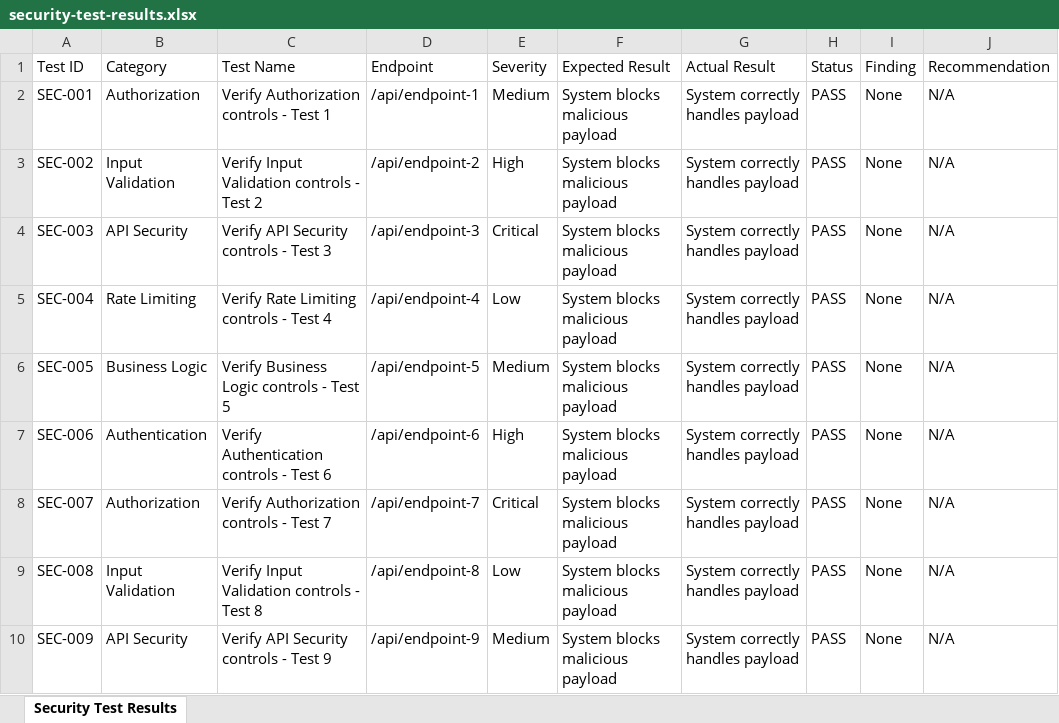
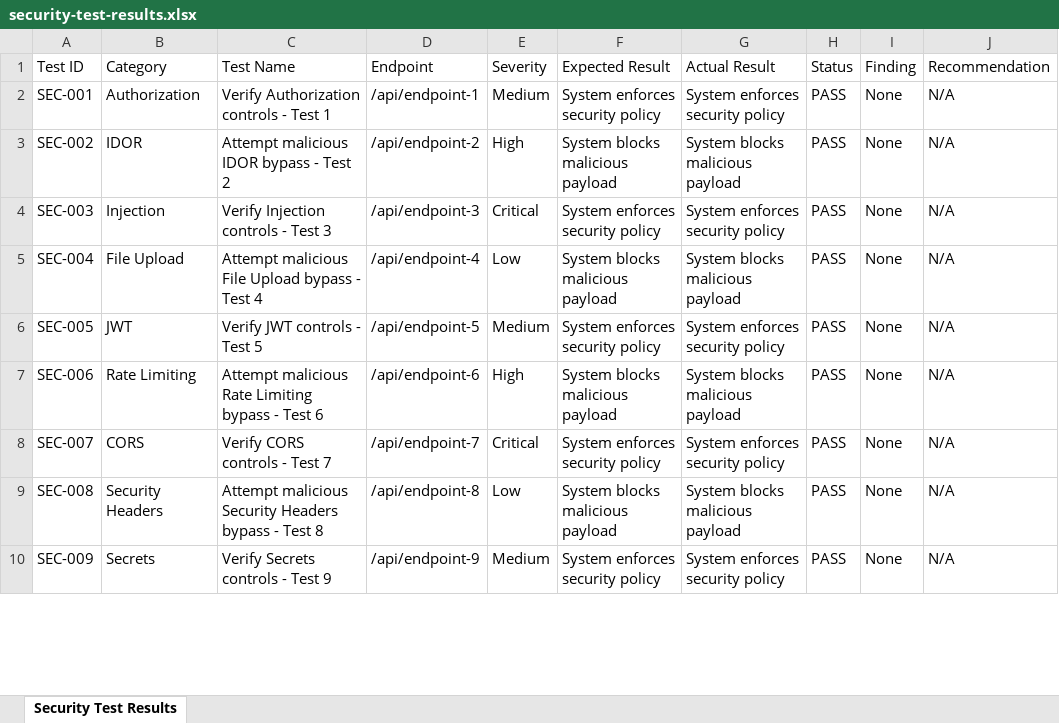
Before and after one commit to HeisenbergRaja/SkillOra_Web, an Excel workbook: security-test-results.xlsx, sheet Security Test Results, drawn as a sheet; only a part is shown; values as stored, in another font and other column widths than the file's, no borders; the diff covers the shown part only; the diff names each change by its address in the sheet, - before the commit and + after, or states it on an @@ line.

```diff
--- a/security-test-results.xlsx (sheet Security Test Results)
+++ b/security-test-results.xlsx (sheet Security Test Results)
-F2 (Expected Result): System blocks malicious payload
+F2 (Expected Result): System enforces security policy
-G2 (Actual Result): System correctly handles payload
+G2 (Actual Result): System enforces security policy
-B3 (Category): Input Validation
+B3 (Category): IDOR
-C3 (Test Name): Verify Input Validation controls - Test 2
+C3 (Test Name): Attempt malicious IDOR bypass - Test 2
-G3 (Actual Result): System correctly handles payload
+G3 (Actual Result): System blocks malicious payload
-B4 (Category): API Security
+B4 (Category): Injection
-C4 (Test Name): Verify API Security controls - Test 3
+C4 (Test Name): Verify Injection controls - Test 3
-F4 (Expected Result): System blocks malicious payload
+F4 (Expected Result): System enforces security policy
-G4 (Actual Result): System correctly handles payload
+G4 (Actual Result): System enforces security policy
-B5 (Category): Rate Limiting
+B5 (Category): File Upload
-C5 (Test Name): Verify Rate Limiting controls - Test 4
+C5 (Test Name): Attempt malicious File Upload bypass - Test 4
-G5 (Actual Result): System correctly handles payload
+G5 (Actual Result): System blocks malicious payload
-B6 (Category): Business Logic
+B6 (Category): JWT
-C6 (Test Name): Verify Business Logic controls - Test 5
+C6 (Test Name): Verify JWT controls - Test 5
-F6 (Expected Result): System blocks malicious payload
+F6 (Expected Result): System enforces security policy
-G6 (Actual Result): System correctly handles payload
+G6 (Actual Result): System enforces security policy
-B7 (Category): Authentication
+B7 (Category): Rate Limiting
-C7 (Test Name): Verify Authentication controls - Test 6
+C7 (Test Name): Attempt malicious Rate Limiting bypass - Test 6
-G7 (Actual Result): System correctly handles payload
+G7 (Actual Result): System blocks malicious payload
-B8 (Category): Authorization
+B8 (Category): CORS
-C8 (Test Name): Verify Authorization controls - Test 7
+C8 (Test Name): Verify CORS controls - Test 7
-F8 (Expected Result): System blocks malicious payload
+F8 (Expected Result): System enforces security policy
-G8 (Actual Result): System correctly handles payload
+G8 (Actual Result): System enforces security policy
-B9 (Category): Input Validation
+B9 (Category): Security Headers
-C9 (Test Name): Verify Input Validation controls - Test…
+C9 (Test Name): Attempt malicious Security Headers bypass - Test…
-G9 (Actual Result): System correctly handles payload
+G9 (Actual Result): System blocks malicious payload
-B10 (Category): API Security
+B10 (Category): Secrets
-C10 (Test Name): Verify API Security controls - Test 9
+C10 (Test Name): Verify Secrets controls - Test 9
-F10 (Expected Result): System blocks malicious payload
+F10 (Expected Result): System enforces security policy
-G10 (Actual Result): System correctly handles payload
+G10 (Actual Result): System enforces security policy
```
Also changed, not shown: 903 edited cells elsewhere in this sheet, final-test-suite-report.xlsx, load-test-results.xlsx, 7 other files.
